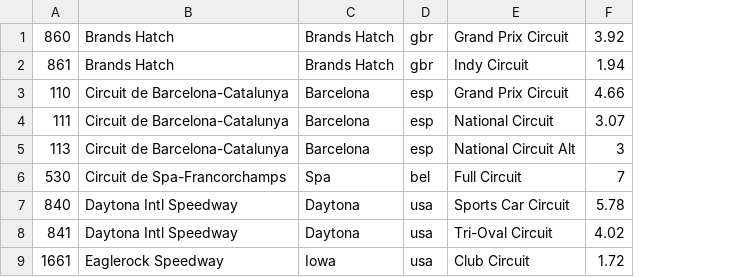
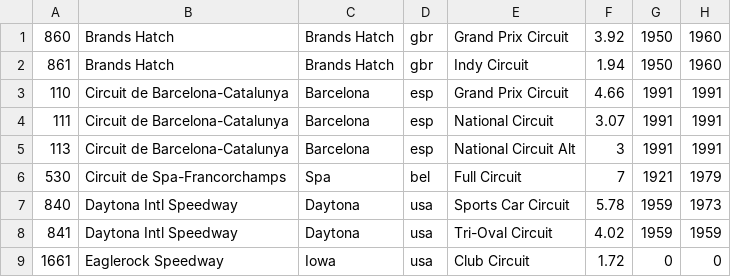
Before and after one commit to AmiralPatate/FM23Data, a CSV file: StandaloneToolbox/data/fm8/tracks.csv, drawn as a sheet; only a part is shown; the diff names each change by its address in the sheet, - before the commit and + after, or states it on an @@ line.

Commit message:
Automatic data update 25-02-18@21:55

```diff
--- a/StandaloneToolbox/data/fm8/tracks.csv
+++ b/StandaloneToolbox/data/fm8/tracks.csv
+column G, rows 1-9: 1950 | 1950 | 1991 | 1991 | 1991 | 1921 | 1959 | 1959 | 0
+column H, rows 1-9: 1960 | 1960 | 1991 | 1991 | 1991 | 1979 | 1973 | 1959 | 0
```
